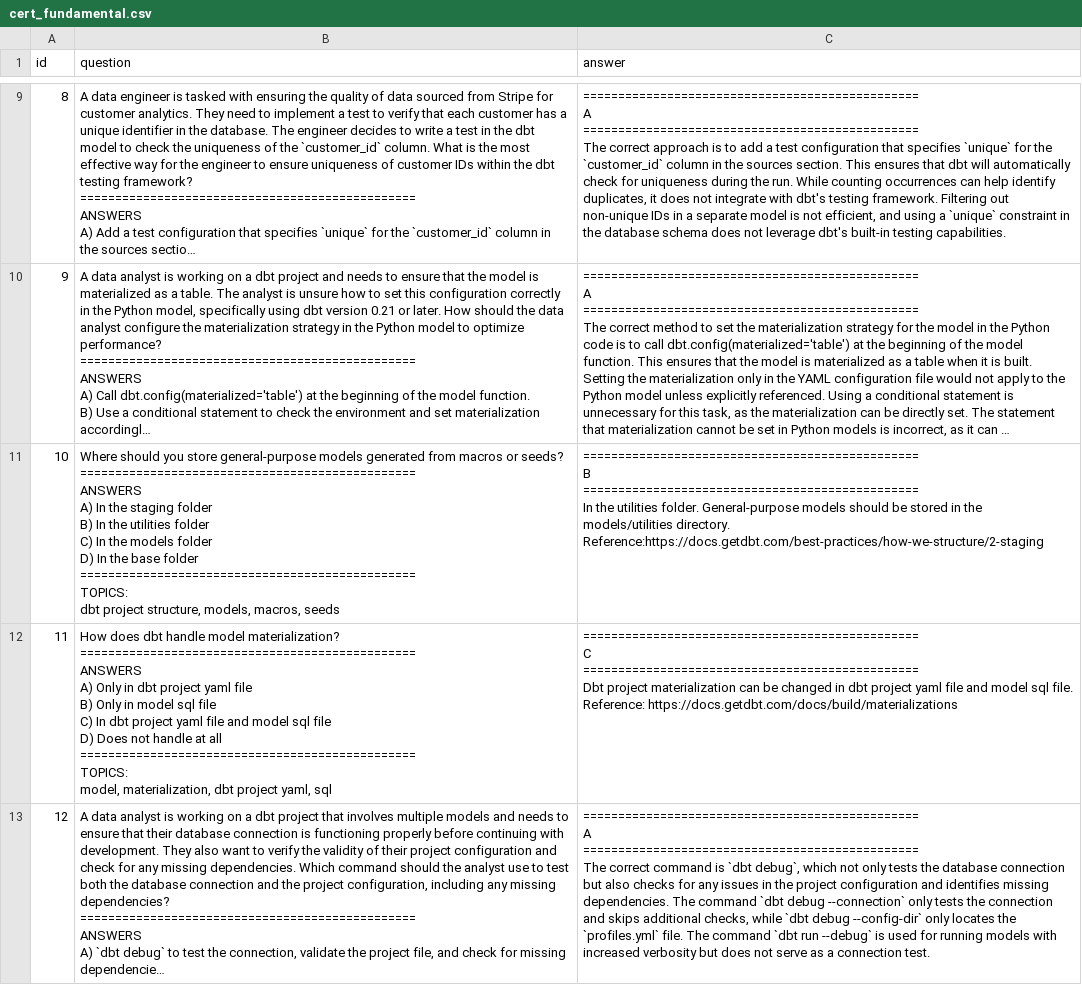
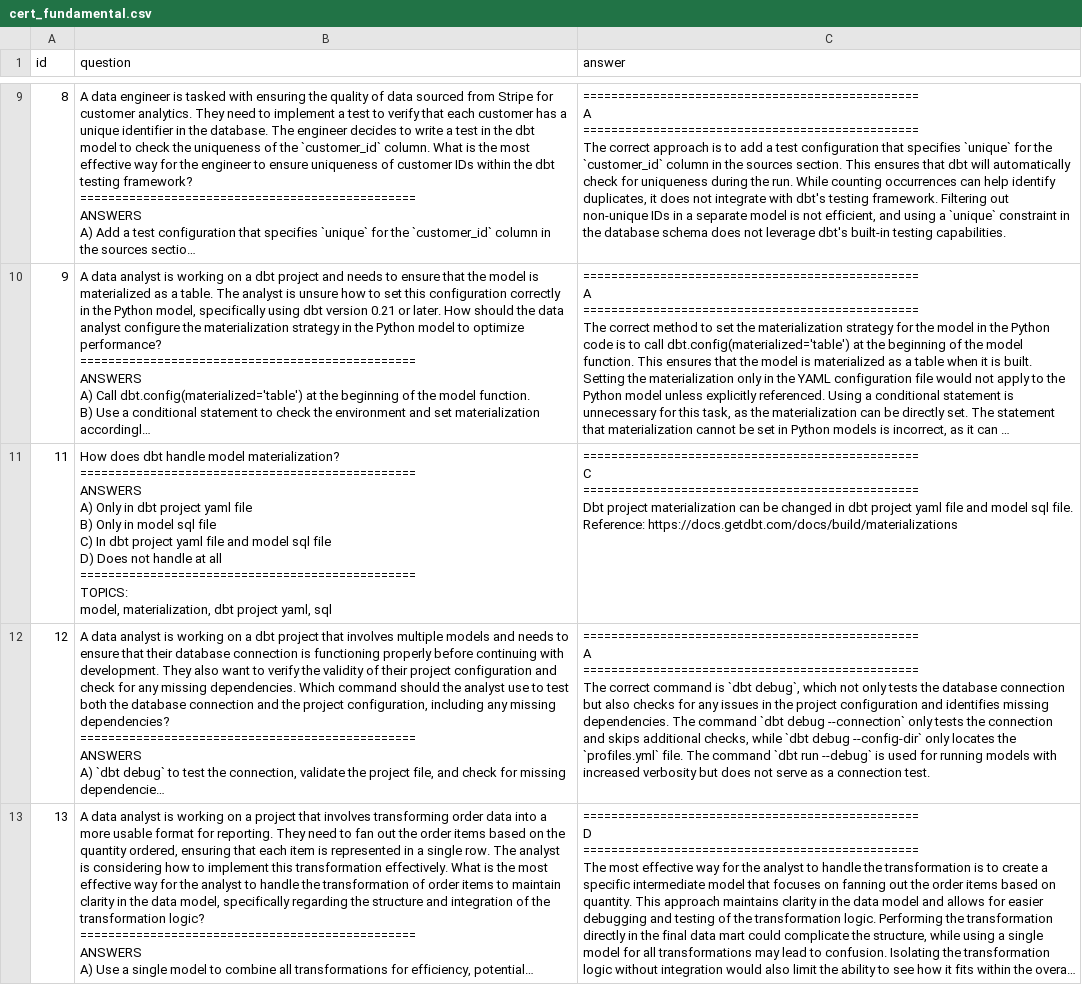
Before and after one commit to luutuankiet/dbt-training, a CSV file: exercise/cert_fundamental.csv, drawn as a sheet; only a part is shown, gaps mark what is left out; the shorter side is filled out with more unchanged rows; long unchanged cells end in …; ↵ is a line break in a cell; the diff names each change by its address in the sheet, - before the commit and + after, or states it on an @@ line.

Commit message:
updated mock questions

```diff
--- a/exercise/cert_fundamental.csv
+++ b/exercise/cert_fundamental.csv
-row 11: 10 | Where should you store general-purpose models generated from macros or seeds? ↵ ================================================ ↵ ANSWERS ↵ A) In the staging folder ↵ B) In the utilities folder ↵ C) In the models folder ↵ D) In the base folder ↵ ================================================ ↵ TOPICS: ↵ dbt project structure, models, macros, seeds | ================================================ ↵ B ↵ ================================================ ↵ In the utilities folder. General-purpose models should be stored in the models/utilities directory. Reference:https://docs.getdbt.com/best-practices/how-we-structure/2-staging
```
